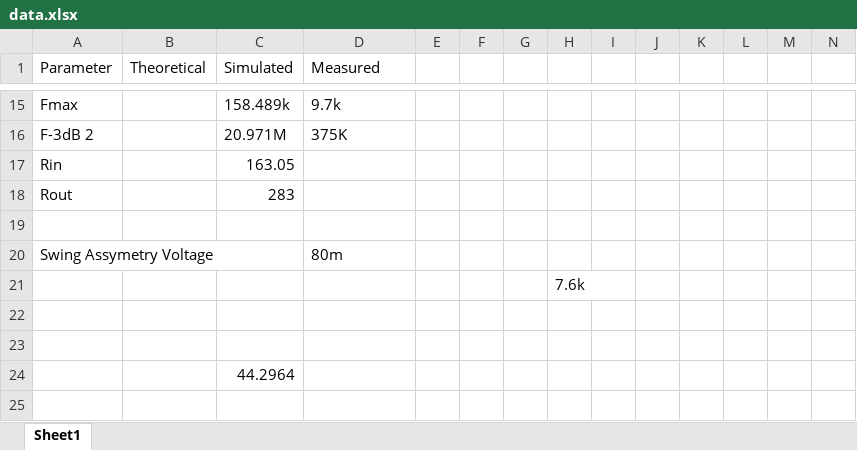
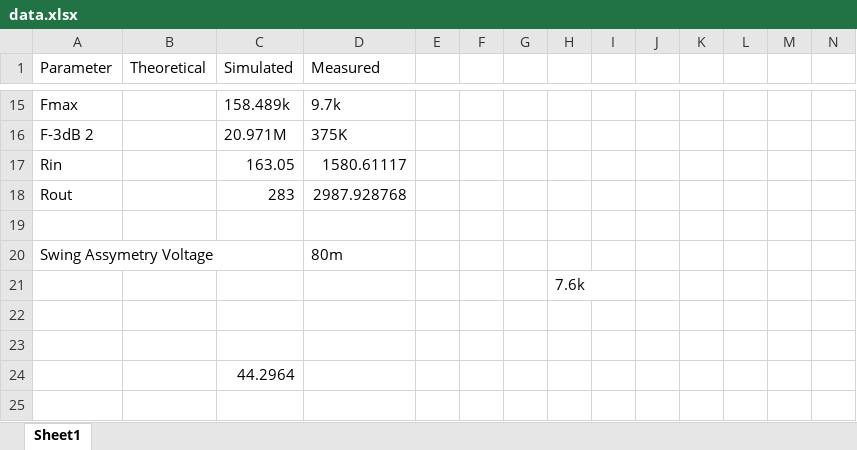
Before and after one commit to jaskinkabir/3131-amplifier-projects, an Excel workbook: BJT/Data/data.xlsx, sheet Sheet1, drawn as a sheet; only a part is shown, gaps mark what is left out; values as stored, in another font and other column widths than the file's, no borders; the diff names each change by its address in the sheet, - before the commit and + after, or states it on an @@ line.

Commit message:
fixed BJT data

```diff
--- a/BJT/Data/data.xlsx (sheet Sheet1)
+++ b/BJT/Data/data.xlsx (sheet Sheet1)
-D17 (Measured): (empty)
+D17 (Measured): 1580.61117
-D18 (Measured): (empty)
+D18 (Measured): 2987.928768
```
